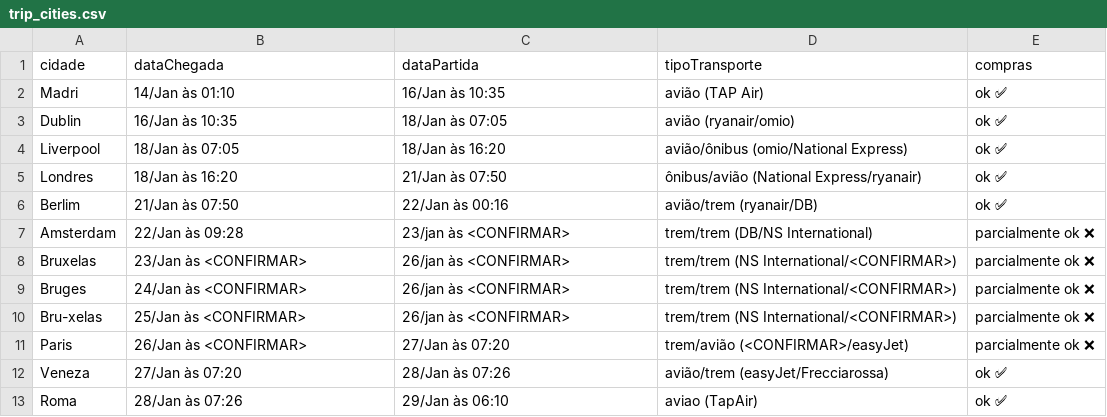
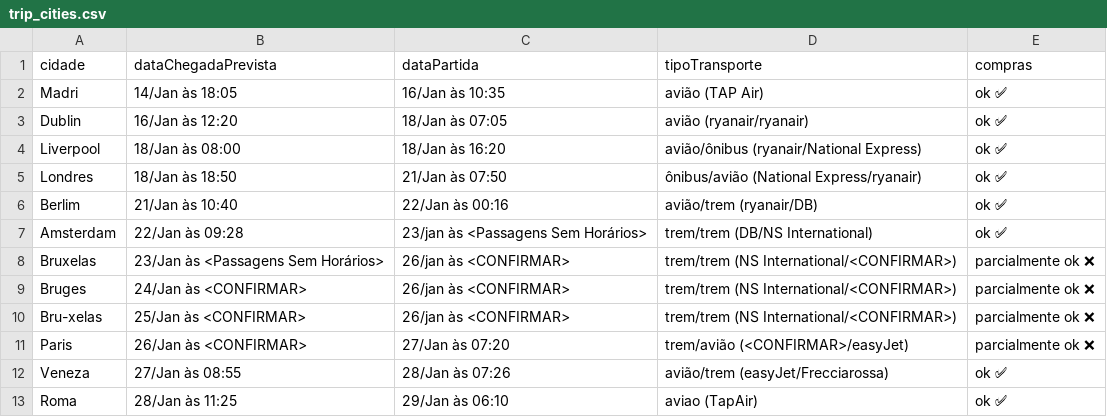
Before and after one commit to dodopontocom/odroid-contas, a CSV file: texts/trip_cities.csv, drawn as a sheet.

Commit message:
Update trip_cities.csv

```diff
--- a/texts/trip_cities.csv
+++ b/texts/trip_cities.csv
@@ -1,9 +1,9 @@
-cidade,dataChegada,dataPartida,tipoTransporte,compras
-Madri,14/Jan às 01:10,16/Jan às 10:35,avião (TAP Air),ok ✅
-Dublin,16/Jan às 10:35,18/Jan às 07:05,avião (ryanair/omio),ok ✅
-Liverpool,18/Jan às 07:05,18/Jan às 16:20,avião/ônibus (omio/National Express),ok ✅
-Londres,18/Jan às 16:20,21/Jan às 07:50,ônibus/avião (National Express/ryanair),ok ✅
-Berlim,21/Jan às 07:50,22/Jan às 00:16,avião/trem (ryanair/DB),ok ✅
-Amsterdam,22/Jan às 09:28,23/jan às <CONFIRMAR>,trem/trem (DB/NS International),parcialmente ok ❌
-Bruxelas,23/Jan às <CONFIRMAR>,26/jan às <CONFIRMAR>,trem/trem (NS International/<CONFIRMAR>),parcialmente ok ❌
+cidade,dataChegadaPrevista,dataPartida,tipoTransporte,compras
+Madri,14/Jan às 18:05,16/Jan às 10:35,avião (TAP Air),ok ✅
+Dublin,16/Jan às 12:20,18/Jan às 07:05,avião (ryanair/ryanair),ok ✅
+Liverpool,18/Jan às 08:00,18/Jan às 16:20,avião/ônibus (ryanair/National Express),ok ✅
+Londres,18/Jan às 18:50,21/Jan às 07:50,ônibus/avião (National Express/ryanair),ok ✅
+Berlim,21/Jan às 10:40,22/Jan às 00:16,avião/trem (ryanair/DB),ok ✅
+Amsterdam,22/Jan às 09:28,23/jan às <Passagens Sem Horários>,trem/trem (DB/NS International),ok ✅
+Bruxelas,23/Jan às <Passagens Sem Horários>,26/jan às <CONFIRMAR>,trem/trem (NS International/<CONFIRMAR>),parcialmente ok ❌
 Bruges,24/Jan às <CONFIRMAR>,26/jan às <CONFIRMAR>, trem/trem (NS International/<CONFIRMAR>), parcialmente ok ❌
@@ -11,3 +11,3 @@ Bru-xelas,25/Jan às <CONFIRMAR>,26/jan às <CONFIRMAR>, trem/trem (NS Internati
 Paris,26/Jan às <CONFIRMAR>,27/Jan às 07:20,trem/avião (<CONFIRMAR>/easyJet),parcialmente ok ❌
-Veneza,27/Jan às 07:20,28/Jan às 07:26,avião/trem (easyJet/Frecciarossa),ok ✅
-Roma,28/Jan às 07:26,29/Jan às 06:10,aviao (TapAir),ok ✅
+Veneza,27/Jan às 08:55,28/Jan às 07:26,avião/trem (easyJet/Frecciarossa),ok ✅
+Roma,28/Jan às 11:25,29/Jan às 06:10,aviao (TapAir),ok ✅
```
